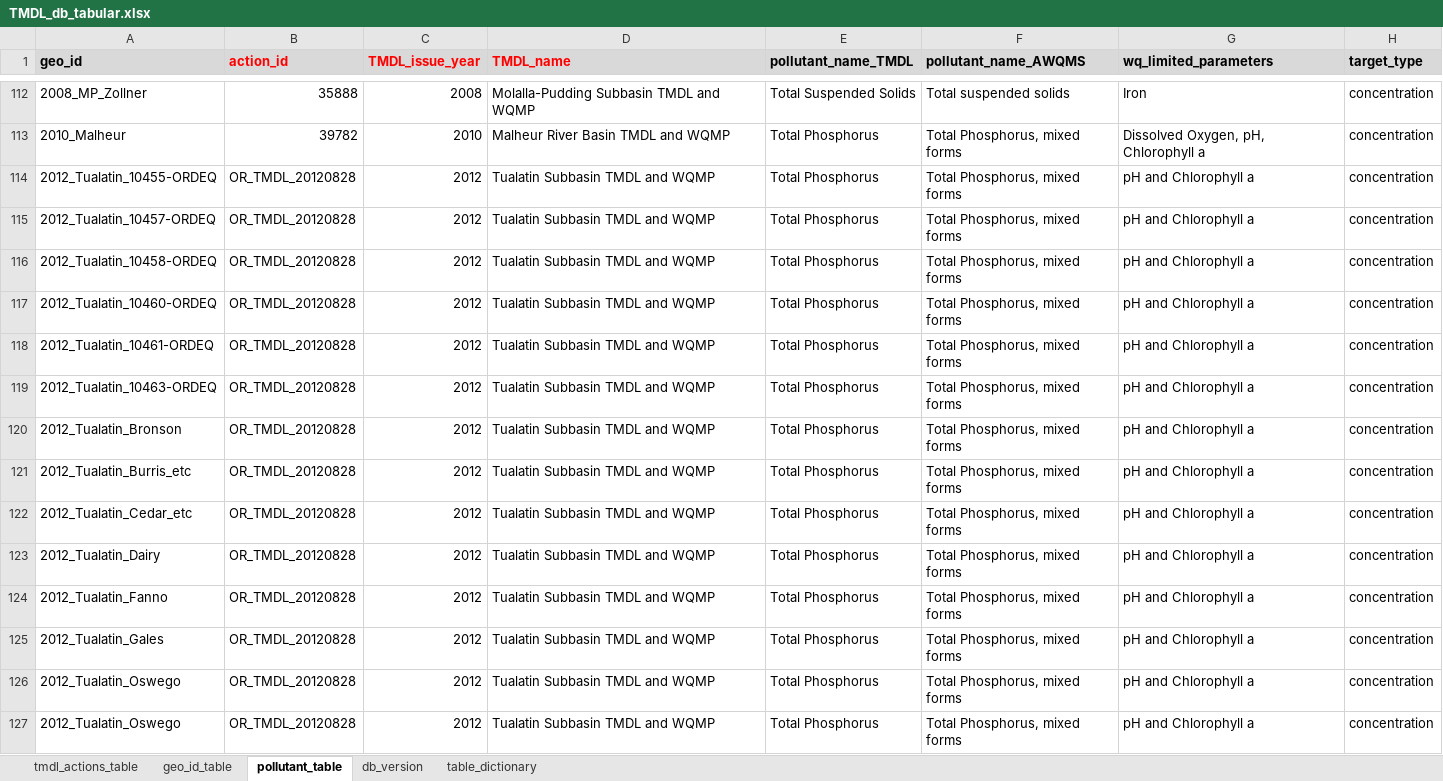
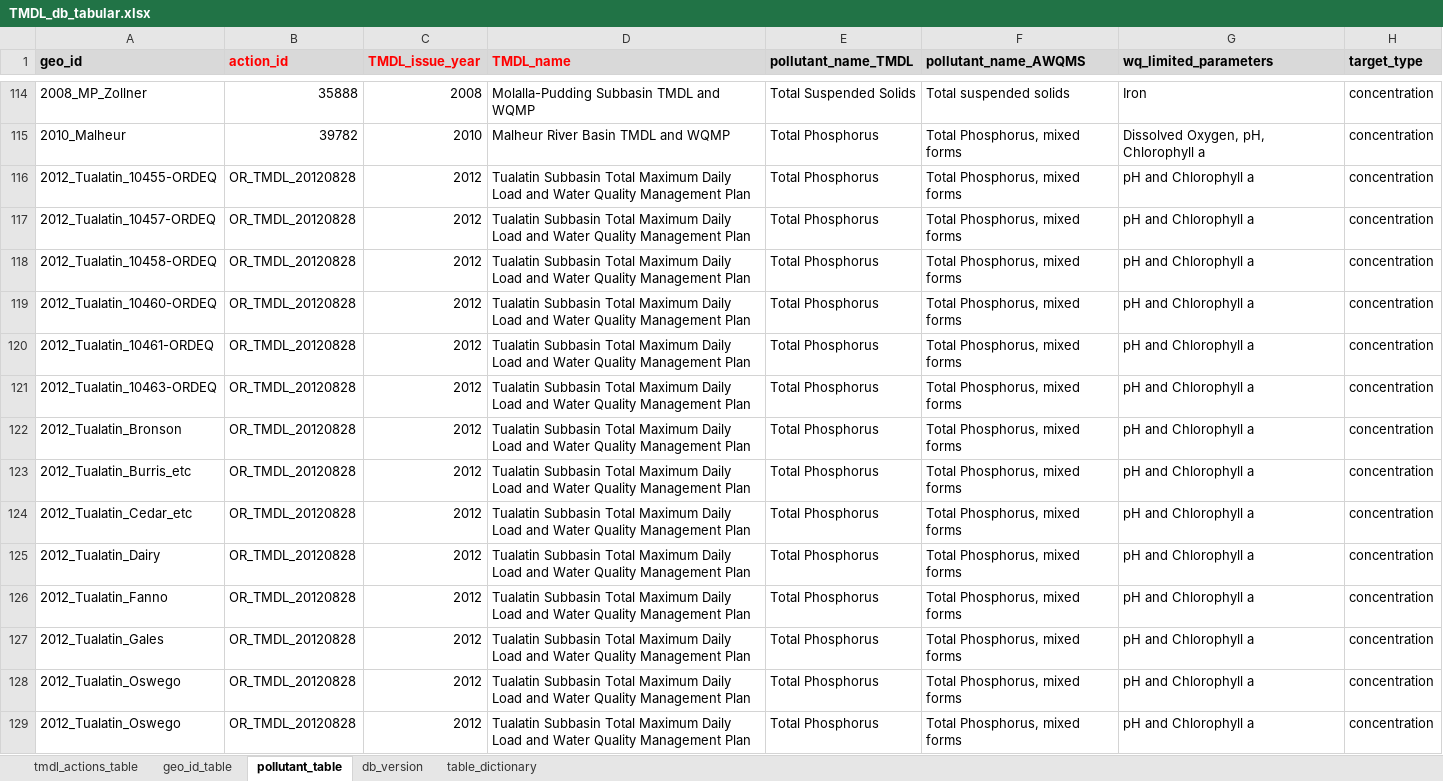
Before and after one commit to DEQrmichie/odeqtmdl, an Excel workbook: data_raw/TMDL_db_tabular.xlsx, sheet pollutant_table, drawn as a sheet; only a part is shown, gaps mark what is left out; values as stored, in another font and other column widths than the file's, no borders; addresses are those after the commit; the diff covers the shown part only; the diff names each change by its address in the sheet, - before the commit and + after, or states it on an @@ line.

Commit message:
updated to v20211123
 -Added '1991_ColumbiaDioxin_Willamette_atPortland' and '1991_ColumbiaDioxin_Columbia_belowLongview' into geo_id_table and pollutant_table. These are dioxin targets.
-Updated multiple TMDL document names to match the name on the cover of the TMDL document.
-Added fields 'citation_abbbreviated' and 'citation_full' to tmdl_actions_table.

```diff
--- a/data_raw/TMDL_db_tabular.xlsx (sheet pollutant_table)
+++ b/data_raw/TMDL_db_tabular.xlsx (sheet pollutant_table)
-D116:D129 (TMDL_name): Tualatin Subbasin TMDL and WQMP
+D116:D129 (TMDL_name): Tualatin Subbasin Total Maximum Daily Load and Water Quality Management Plan
```
Also changed, not shown: other rows of this sheet, sheet geo_id_table, sheet tmdl_actions_table, sheet table_dictionary, sheet db_version, formulas that keep their value, 7 other files.
